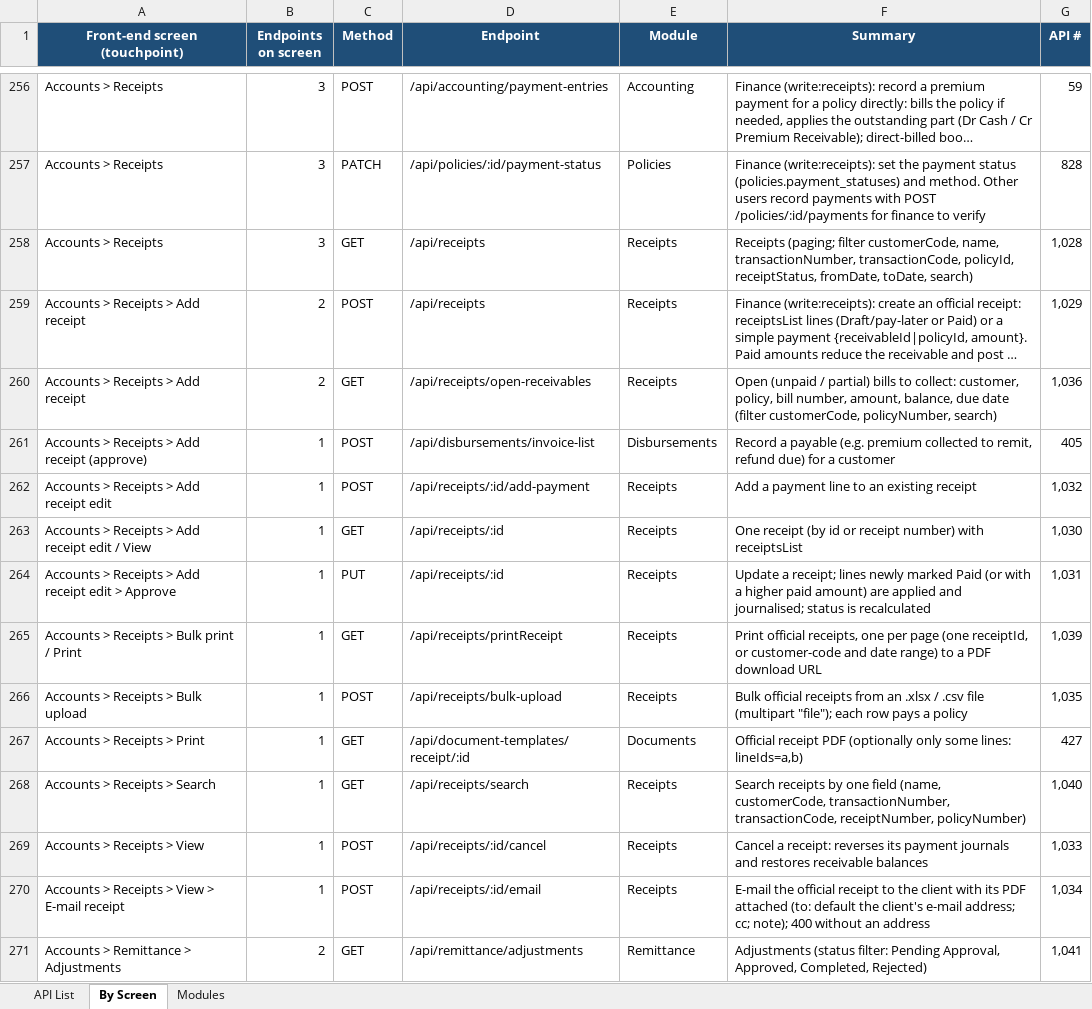
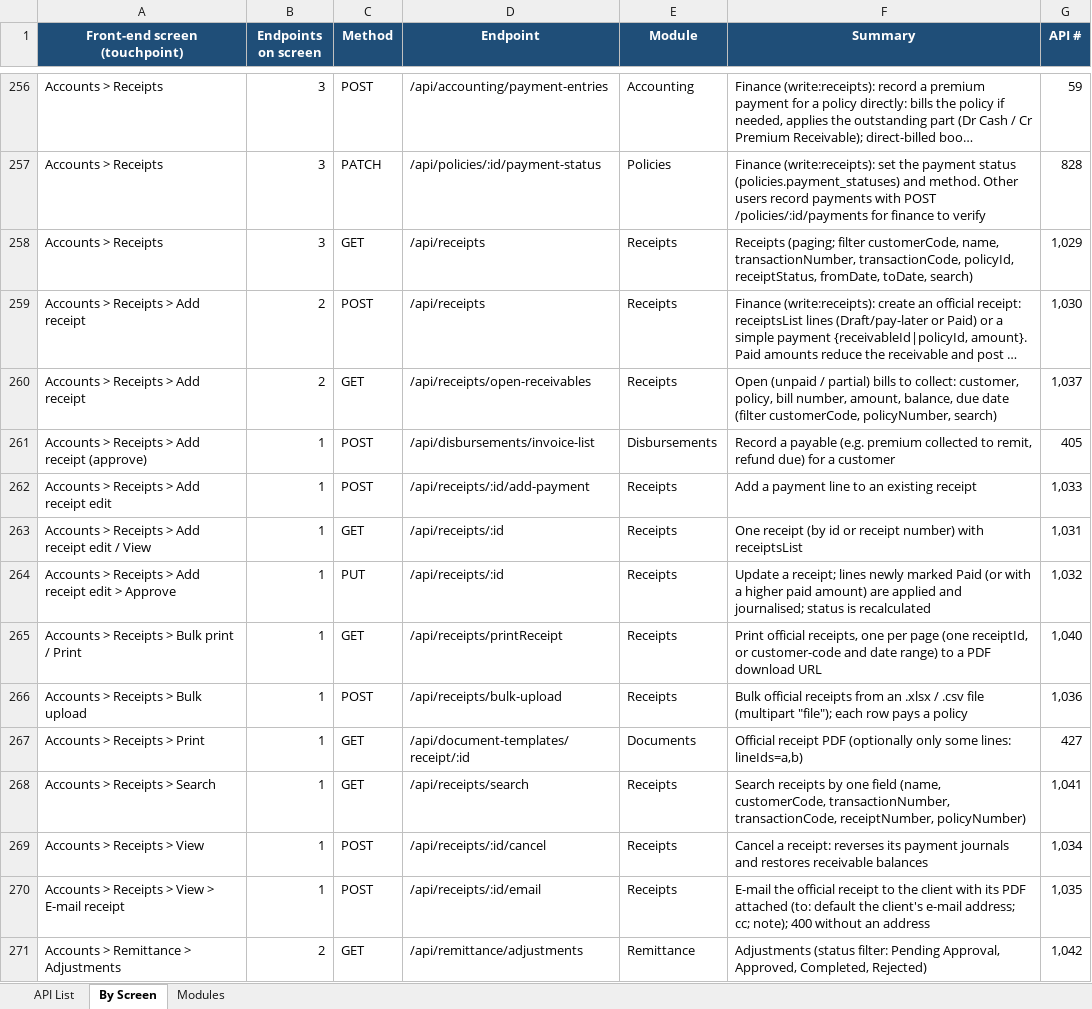
Before and after one commit to IortaTexhNXT-DEV/BDOI-OOTB, an Excel workbook: backend/docs/api/BrokerVerse_API_Touchpoints.xlsx, sheet By Screen, drawn as a sheet; only a part is shown, gaps mark what is left out; long unchanged cells end in …; values as stored, in another font and other column widths than the file's, no borders; the diff covers the shown part only; the diff names each change by its address in the sheet, - before the commit and + after, or states it on an @@ line.

```diff
--- a/backend/docs/api/BrokerVerse_API_Touchpoints.xlsx (sheet By Screen)
+++ b/backend/docs/api/BrokerVerse_API_Touchpoints.xlsx (sheet By Screen)
-G258 (API #): 1,028
+G258 (API #): 1,029
-G259 (API #): 1,029
+G259 (API #): 1,030
-G260 (API #): 1,036
+G260 (API #): 1,037
-G262 (API #): 1,032
+G262 (API #): 1,033
-G263 (API #): 1,030
+G263 (API #): 1,031
-G264 (API #): 1,031
+G264 (API #): 1,032
-G265 (API #): 1,039
+G265 (API #): 1,040
-G266 (API #): 1,035
+G266 (API #): 1,036
-G268 (API #): 1,040
+G268 (API #): 1,041
-G269 (API #): 1,033
+G269 (API #): 1,034
-G270 (API #): 1,034
+G270 (API #): 1,035
-G271 (API #): 1,041
+G271 (API #): 1,042
```
Also changed, not shown: 1 added row and 347 edited cells elsewhere in this sheet, sheet API List, sheet Modules, 4 other files.
